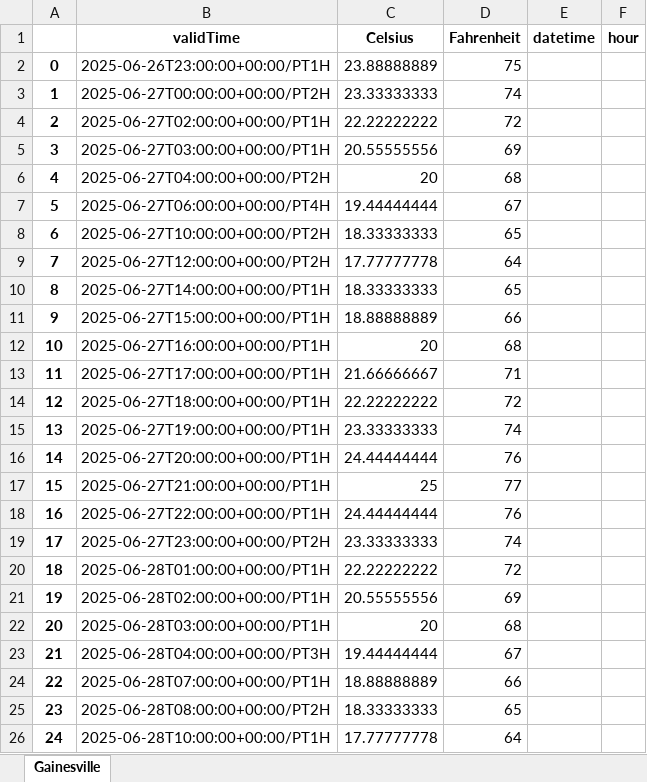
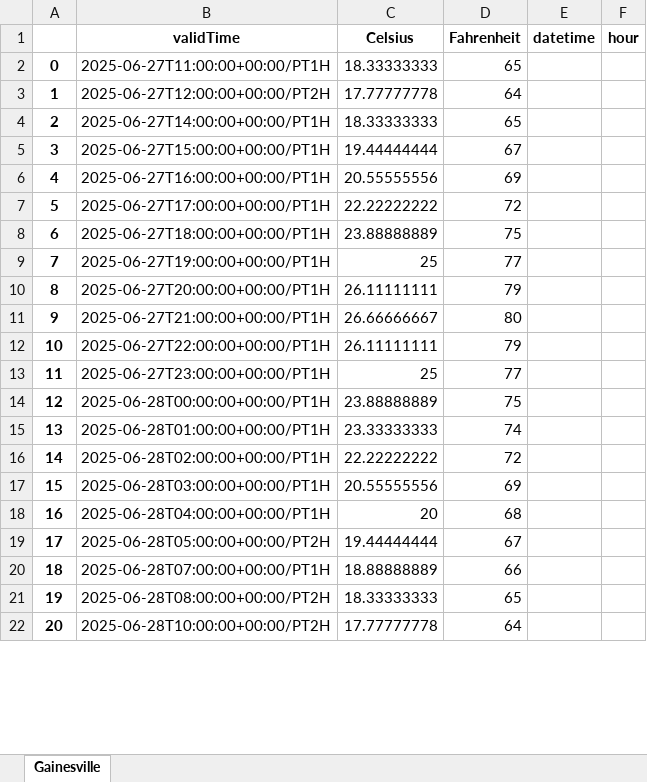
Before and after one commit to abbasidaniyal/requirements-repo-datascience-novel, an Excel workbook: data-exploration-demo/weather_data.xlsx, sheet Gainesville, drawn as a sheet; only a part is shown; values as stored, in another font and other column widths than the file's, no borders; removed rows and columns are numbered as before the commit, all else as after; the diff covers the shown part only; the diff names each change by its address in the sheet, - before the commit and + after, or states it on an @@ line.

```diff
--- a/data-exploration-demo/weather_data.xlsx (sheet Gainesville)
+++ b/data-exploration-demo/weather_data.xlsx (sheet Gainesville)
-row 2: 0 | 2025-06-26T23:00:00+00:00/PT1H | 23.88888889 | 75
-row 3: 1 | 2025-06-27T00:00:00+00:00/PT2H | 23.33333333 | 74
-row 4: 2 | 2025-06-27T02:00:00+00:00/PT1H | 22.22222222 | 72
-row 5: 3 | 2025-06-27T03:00:00+00:00/PT1H | 20.55555556 | 69
-row 6: 4 | 2025-06-27T04:00:00+00:00/PT2H | 20 | 68
-row 7: 5 | 2025-06-27T06:00:00+00:00/PT4H | 19.44444444 | 67
@@ column A renumbered between rows 2 and 123 @@
-B2 (validTime): 2025-06-27T10:00:00+00:00/PT2H
+B2 (validTime): 2025-06-27T11:00:00+00:00/PT1H
-C5 (Celsius): 18.88888889
+C5 (Celsius): 19.44444444
-D5 (Fahrenheit): 66
+D5 (Fahrenheit): 67
-C6 (Celsius): 20
+C6 (Celsius): 20.55555556
-D6 (Fahrenheit): 68
+D6 (Fahrenheit): 69
-C7 (Celsius): 21.66666667
+C7 (Celsius): 22.22222222
-D7 (Fahrenheit): 71
+D7 (Fahrenheit): 72
-C8 (Celsius): 22.22222222
+C8 (Celsius): 23.88888889
-D8 (Fahrenheit): 72
+D8 (Fahrenheit): 75
-C9 (Celsius): 23.33333333
+C9 (Celsius): 25
-D9 (Fahrenheit): 74
+D9 (Fahrenheit): 77
-C10 (Celsius): 24.44444444
+C10 (Celsius): 26.11111111
-D10 (Fahrenheit): 76
+D10 (Fahrenheit): 79
-C11 (Celsius): 25
+C11 (Celsius): 26.66666667
-D11 (Fahrenheit): 77
+D11 (Fahrenheit): 80
-C12 (Celsius): 24.44444444
+C12 (Celsius): 26.11111111
-D12 (Fahrenheit): 76
+D12 (Fahrenheit): 79
+row 13: 11 | 2025-06-27T23:00:00+00:00/PT1H | 25 | 77
+row 14: 12 | 2025-06-28T00:00:00+00:00/PT1H | 23.88888889 | 75
-B15 (validTime): 2025-06-27T23:00:00+00:00/PT2H
+B15 (validTime): 2025-06-28T01:00:00+00:00/PT1H
-B16 (validTime): 2025-06-28T01:00:00+00:00/PT1H
+B16 (validTime): 2025-06-28T02:00:00+00:00/PT1H
-B17 (validTime): 2025-06-28T02:00:00+00:00/PT1H
+B17 (validTime): 2025-06-28T03:00:00+00:00/PT1H
-B18 (validTime): 2025-06-28T03:00:00+00:00/PT1H
+B18 (validTime): 2025-06-28T04:00:00+00:00/PT1H
-B19 (validTime): 2025-06-28T04:00:00+00:00/PT3H
+B19 (validTime): 2025-06-28T05:00:00+00:00/PT2H
-B22 (validTime): 2025-06-28T10:00:00+00:00/PT1H
+B22 (validTime): 2025-06-28T10:00:00+00:00/PT2H
```
Also changed, not shown: 24 added rows, 9 removed rows and 124 edited cells elsewhere in this sheet, 3 other files.
